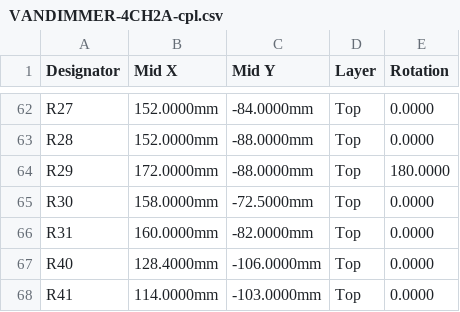
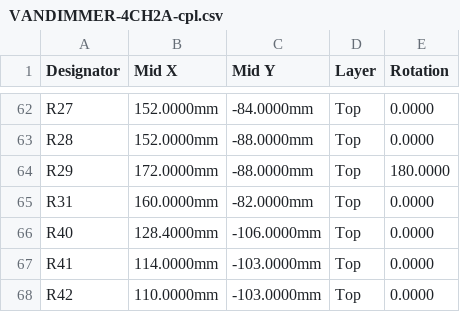
Before and after one commit to StuartF303/vandaemon, a CSV file: hw/VDDimmer/VANDIMMER-4CH2A-cpl.csv, drawn as a sheet; only a part is shown, gaps mark what is left out; the shorter side is filled out with more unchanged rows; the diff names each change by its address in the sheet, - before the commit and + after, or states it on an @@ line.

```diff
--- a/hw/VDDimmer/VANDIMMER-4CH2A-cpl.csv
+++ b/hw/VDDimmer/VANDIMMER-4CH2A-cpl.csv
-row 65: R30 | 158.0000mm | -72.5000mm | Top | 0.0000
```
Also changed, not shown: hw/VDDimmer/VANDIMMER-4CH2A-bom.csv, hw/VDDimmer/VANDIMMER-4CH2A-jlc-bom.csv, 2 other files.
